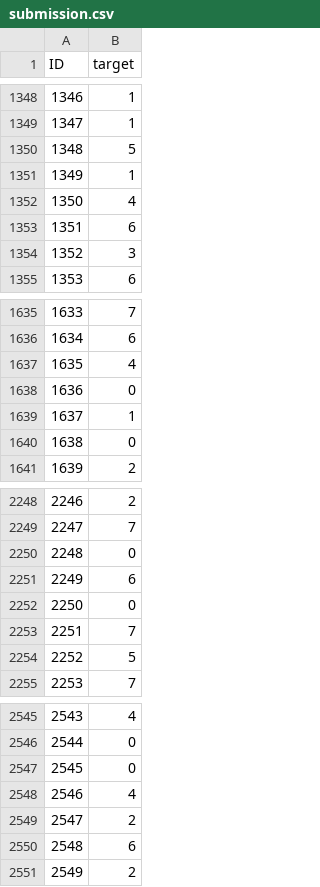
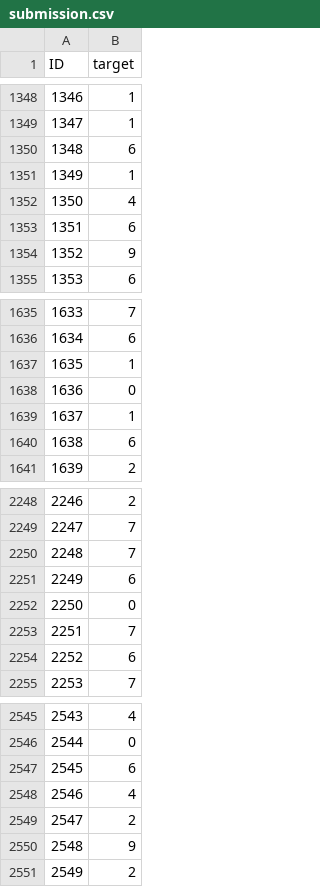
Before and after one commit to Rimniceanu-Alex/Neural-Networks, a CSV file: homework3/submission.csv, drawn as a sheet; only a part is shown, gaps mark what is left out; the diff covers the shown part only.

```diff
--- a/homework3/submission.csv
+++ b/homework3/submission.csv
@@ -1349,3 +1349,3 @@ ID,target
 1347,1
-1348,5
+1348,6
 1349,1
@@ -1353,3 +1353,3 @@ ID,target
 1351,6
-1352,3
+1352,9
 1353,6
@@ -1636,6 +1636,6 @@ ID,target
 1634,6
-1635,4
+1635,1
 1636,0
 1637,1
-1638,0
+1638,6
 1639,2
@@ -2249,3 +2249,3 @@ ID,target
 2247,7
-2248,0
+2248,7
 2249,6
@@ -2253,3 +2253,3 @@ ID,target
 2251,7
-2252,5
+2252,6
 2253,7
@@ -2546,6 +2546,6 @@ ID,target
 2544,0
-2545,0
+2545,6
 2546,4
 2547,2
-2548,6
+2548,9
 2549,2
```
Also changed, not shown: 146 edited cells elsewhere in this file, 5 other files.
